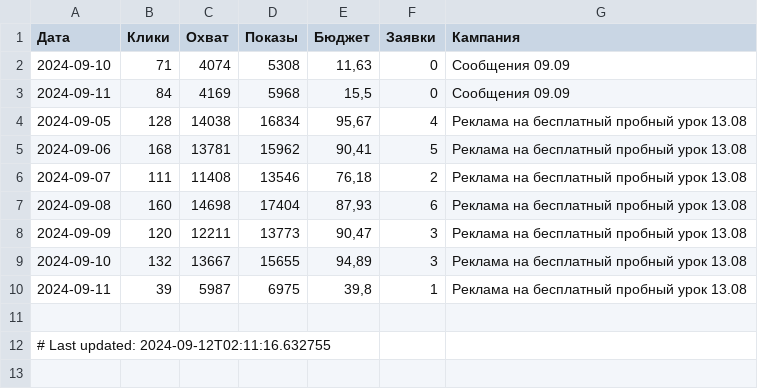
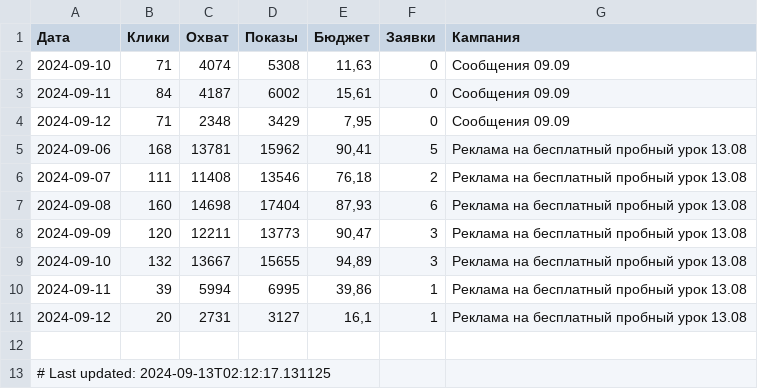
Before and after one commit to user1177-ux/KO_target_meta_data, a CSV file: facebook_ads_data_leads_7_days.csv, drawn as a sheet.

```diff
--- a/facebook_ads_data_leads_7_days.csv
+++ b/facebook_ads_data_leads_7_days.csv
@@ -2,4 +2,4 @@
 2024-09-10,71,4074,5308,"11,63",0,Сообщения 09.09
-2024-09-11,84,4169,5968,"15,5",0,Сообщения 09.09
-2024-09-05,128,14038,16834,"95,67",4,Реклама на бесплатный пробный урок 13.08
+2024-09-11,84,4187,6002,"15,61",0,Сообщения 09.09
+2024-09-12,71,2348,3429,"7,95",0,Сообщения 09.09
 2024-09-06,168,13781,15962,"90,41",5,Реклама на бесплатный пробный урок 13.08
@@ -9,4 +9,5 @@
 2024-09-10,132,13667,15655,"94,89",3,Реклама на бесплатный пробный урок 13.08
-2024-09-11,39,5987,6975,"39,8",1,Реклама на бесплатный пробный урок 13.08
+2024-09-11,39,5994,6995,"39,86",1,Реклама на бесплатный пробный урок 13.08
+2024-09-12,20,2731,3127,"16,1",1,Реклама на бесплатный пробный урок 13.08
 
-# Last updated: 2024-09-12T02:11:16.632755
+# Last updated: 2024-09-13T02:12:17.131125
```
Also changed, not shown: facebook_ads_data_leads_1_year.csv, facebook_adsets_data.csv.
